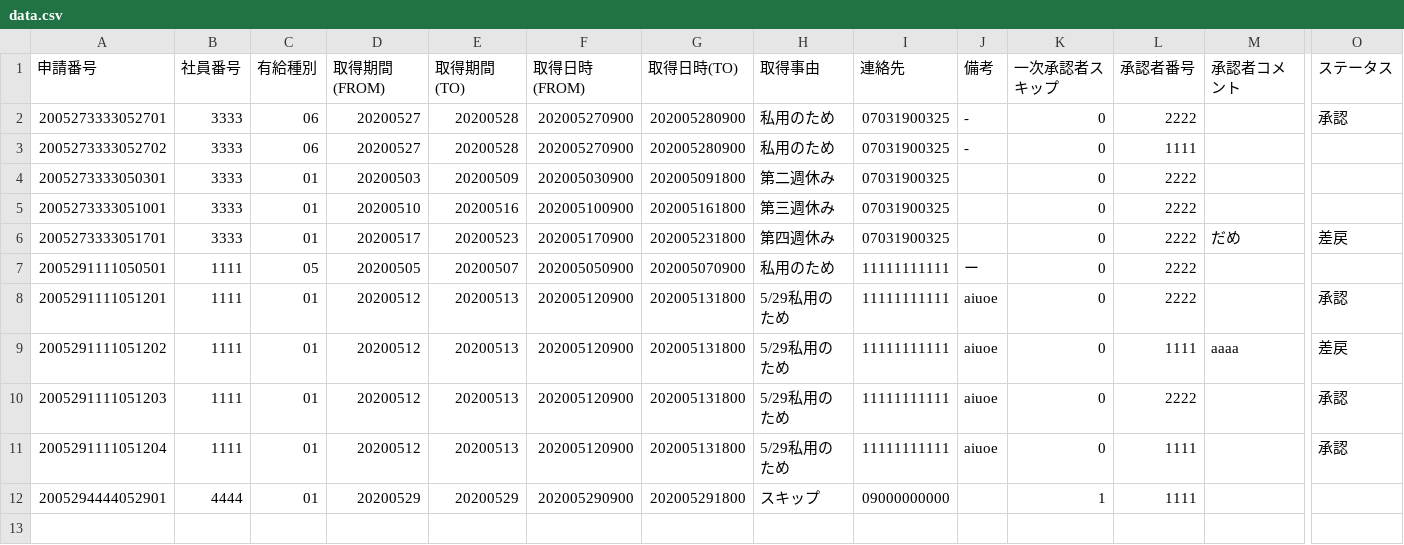
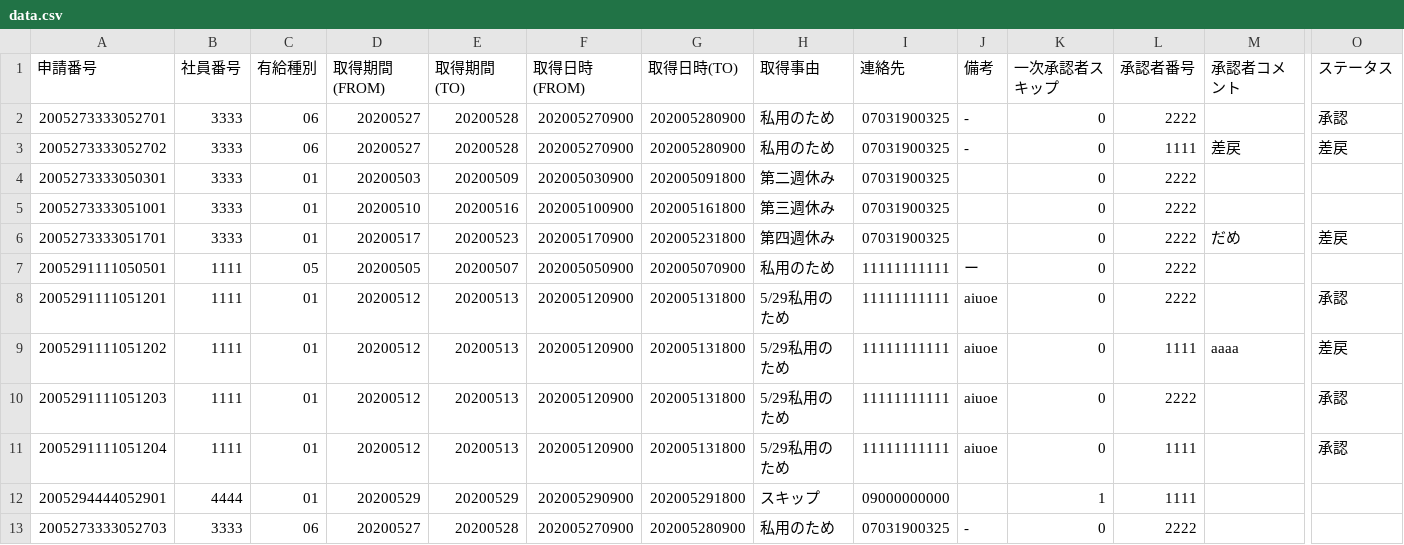
Before and after one commit to satou-iacsol/workflow, a CSV file: WorkFlow3/WebContent/data.csv, drawn as a sheet; only a part is shown, gaps mark what is left out; rows hold the shown columns only; the diff names each change by its address in the sheet, - before the commit and + after, or states it on an @@ line.

```diff
--- a/WorkFlow3/WebContent/data.csv
+++ b/WorkFlow3/WebContent/data.csv
-M3 (承認者コメント): (empty)
+M3 (承認者コメント): 差戻
-O3 (ステータス): (empty)
+O3 (ステータス): 差戻
+row 13: 2005273333052703 | 3333 | 06 | 20200527 | 20200528 | 202005270900 | 202005280900 | 私用のため | 07031900325 | - | 0 | 2222
```
Also changed, not shown: 3 other files.
